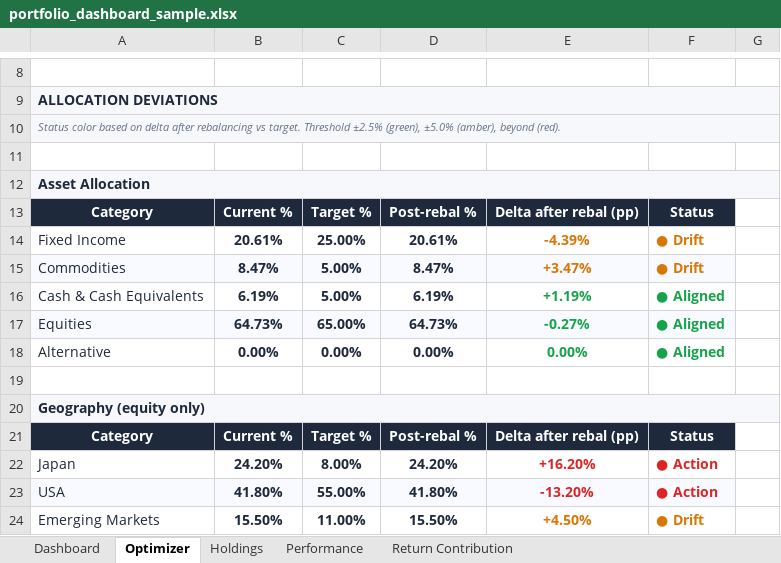
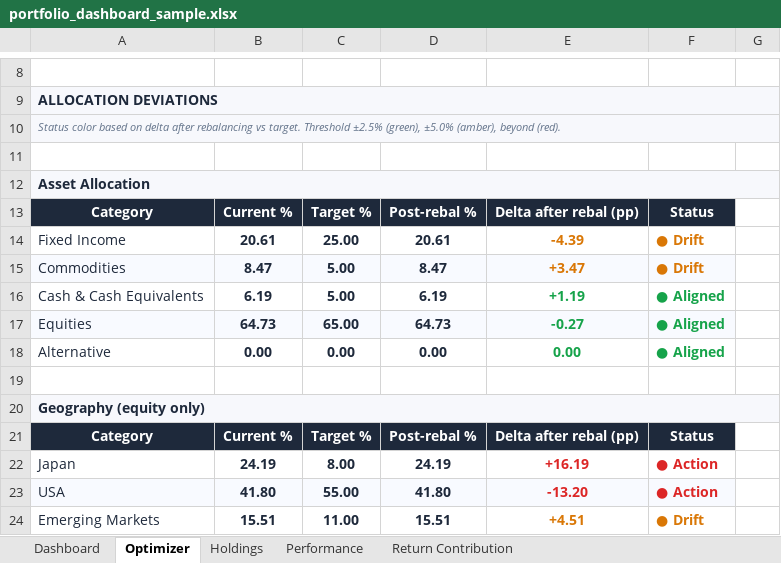
Before and after one commit to simonesassi-eng/tarzan, an Excel workbook: output/sample/portfolio_dashboard_sample.xlsx, sheet Optimizer, drawn as a sheet; only a part is shown, gaps mark what is left out; values as stored, in another font and other column widths than the file's, no borders; the diff covers the shown part only; the diff names each change by its address in the sheet, - before the commit and + after, or states it on an @@ line.

```diff
--- a/output/sample/portfolio_dashboard_sample.xlsx (sheet Optimizer)
+++ b/output/sample/portfolio_dashboard_sample.xlsx (sheet Optimizer)
-B14: 20.61%
+B14: 20.61
-C14: 25.00%
+C14: 25.00
-D14: 20.61%
+D14: 20.61
-E14: -4.39%
+E14: -4.39
-B15: 8.47%
+B15: 8.47
-C15:C16: 5.00%
+C15:C16: 5.00
-D15: 8.47%
+D15: 8.47
-E15: +3.47%
+E15: +3.47
-B16: 6.19%
+B16: 6.19
-D16: 6.19%
+D16: 6.19
-E16: +1.19%
+E16: +1.19
-B17: 64.73%
+B17: 64.73
-C17: 65.00%
+C17: 65.00
-D17: 64.73%
+D17: 64.73
-E17: -0.27%
+E17: -0.27
-B18: 0.00%
+B18: 0.00
-C18: 0.00%
+C18: 0.00
-D18: 0.00%
+D18: 0.00
-E18: 0.00%
+E18: 0.00
-B22: 24.20%
+B22: 24.19
-C22: 8.00%
+C22: 8.00
-D22: 24.20%
+D22: 24.19
-E22: +16.20%
+E22: +16.19
-B23: 41.80%
+B23: 41.80
-C23: 55.00%
+C23: 55.00
-D23: 41.80%
+D23: 41.80
-E23: -13.20%
+E23: -13.20
-B24: 15.50%
+B24: 15.51
-C24: 11.00%
+C24: 11.00
-D24: 15.50%
+D24: 15.51
-E24: +4.50%
+E24: +4.51
```
Also changed, not shown: 41 edited cells elsewhere in this sheet, sheet Performance, sheet Holdings, sheet Dashboard, sheet Return Contribution, 2 other files.
